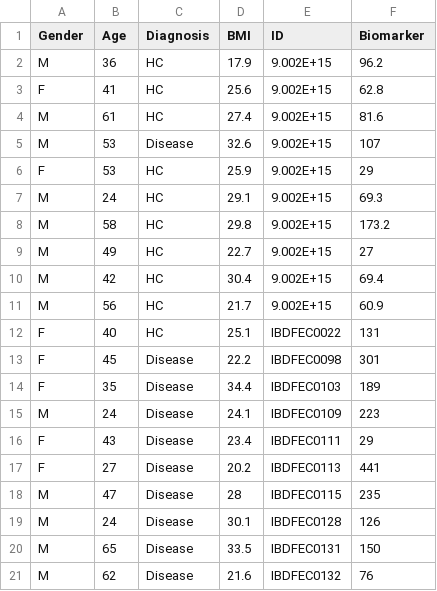
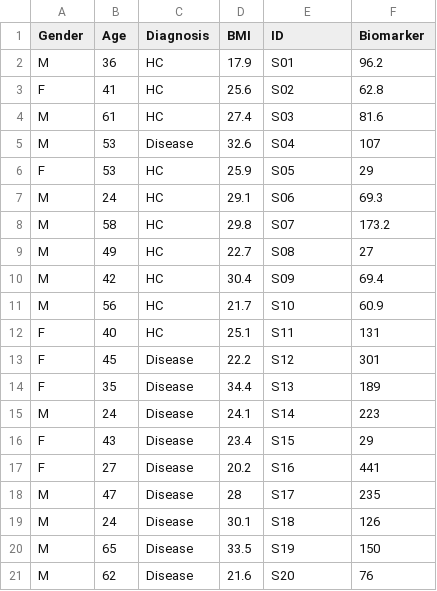
Before and after one commit to GRONINGEN-MICROBIOME-CENTRE/Groningen-Microbiome, a CSV file: Projects/Microbiome_data_analysis_2021/p2_microbiomes_meta.csv, drawn as a sheet.

```diff
--- a/Projects/Microbiome_data_analysis_2021/p2_microbiomes_meta.csv
+++ b/Projects/Microbiome_data_analysis_2021/p2_microbiomes_meta.csv
@@ -1,21 +1,21 @@
 Gender,Age,Diagnosis,BMI,ID,Biomarker
-M,36,HC,17.9,9.002E+15,96.2
-F,41,HC,25.6,9.002E+15,62.8
-M,61,HC,27.4,9.002E+15,81.6
-M,53,Disease,32.6,9.002E+15,107
-F,53,HC,25.9,9.002E+15,29
-M,24,HC,29.1,9.002E+15,69.3
-M,58,HC,29.8,9.002E+15,173.2
-M,49,HC,22.7,9.002E+15,27
-M,42,HC,30.4,9.002E+15,69.4
-M,56,HC,21.7,9.002E+15,60.9
-F,40,HC,25.1,IBDFEC0022,131
-F,45,Disease,22.2,IBDFEC0098,301
-F,35,Disease,34.4,IBDFEC0103,189
-M,24,Disease,24.1,IBDFEC0109,223
-F,43,Disease,23.4,IBDFEC0111,29
-F,27,Disease,20.2,IBDFEC0113,441
-M,47,Disease,28,IBDFEC0115,235
-M,24,Disease,30.1,IBDFEC0128,126
-M,65,Disease,33.5,IBDFEC0131,150
-M,62,Disease,21.6,IBDFEC0132,76
+M,36,HC,17.9,S01,96.2
+F,41,HC,25.6,S02,62.8
+M,61,HC,27.4,S03,81.6
+M,53,Disease,32.6,S04,107
+F,53,HC,25.9,S05,29
+M,24,HC,29.1,S06,69.3
+M,58,HC,29.8,S07,173.2
+M,49,HC,22.7,S08,27
+M,42,HC,30.4,S09,69.4
+M,56,HC,21.7,S10,60.9
+F,40,HC,25.1,S11,131
+F,45,Disease,22.2,S12,301
+F,35,Disease,34.4,S13,189
+M,24,Disease,24.1,S14,223
+F,43,Disease,23.4,S15,29
+F,27,Disease,20.2,S16,441
+M,47,Disease,28,S17,235
+M,24,Disease,30.1,S18,126
+M,65,Disease,33.5,S19,150
+M,62,Disease,21.6,S20,76
```
Also changed, not shown: 1 other file.
